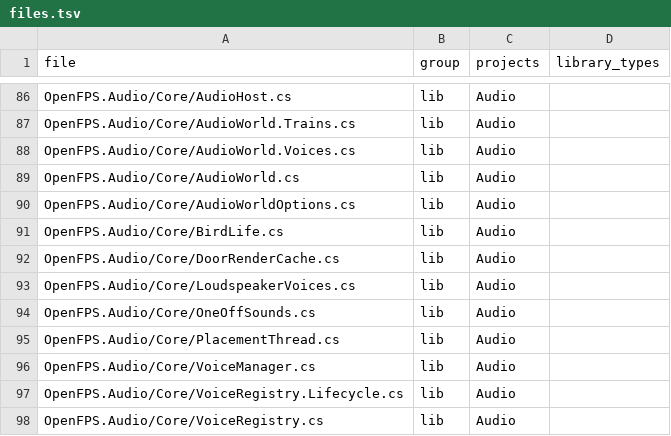
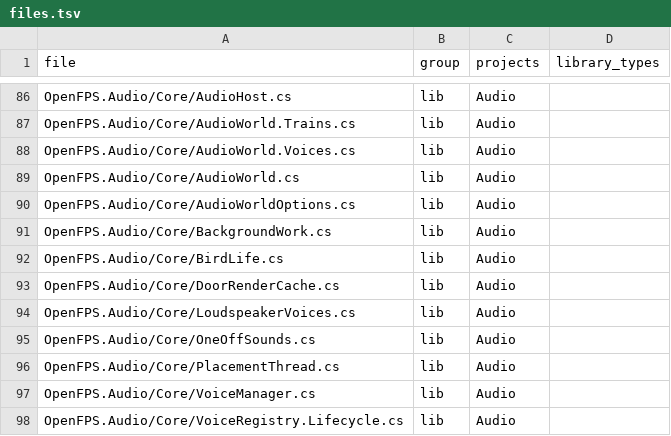
Before and after one commit to churst90/open-fps, a TSV file: OpenFPS.Tests/LibraryBoundary/files.tsv, drawn as a sheet; only a part is shown, gaps mark what is left out; the shorter side is filled out with more unchanged rows; the diff names each change by its address in the sheet, - before the commit and + after, or states it on an @@ line.

```diff
--- a/OpenFPS.Tests/LibraryBoundary/files.tsv
+++ b/OpenFPS.Tests/LibraryBoundary/files.tsv
+row 91: OpenFPS.Audio/Core/BackgroundWork.cs | lib | Audio
```
Also changed, not shown: OpenFPS.Tests/EnginePackages/files.tsv, 20 other files.
